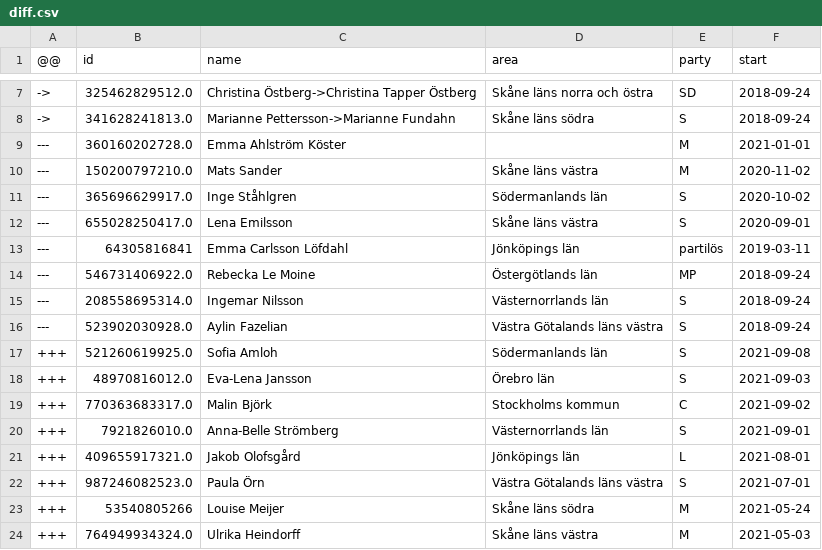
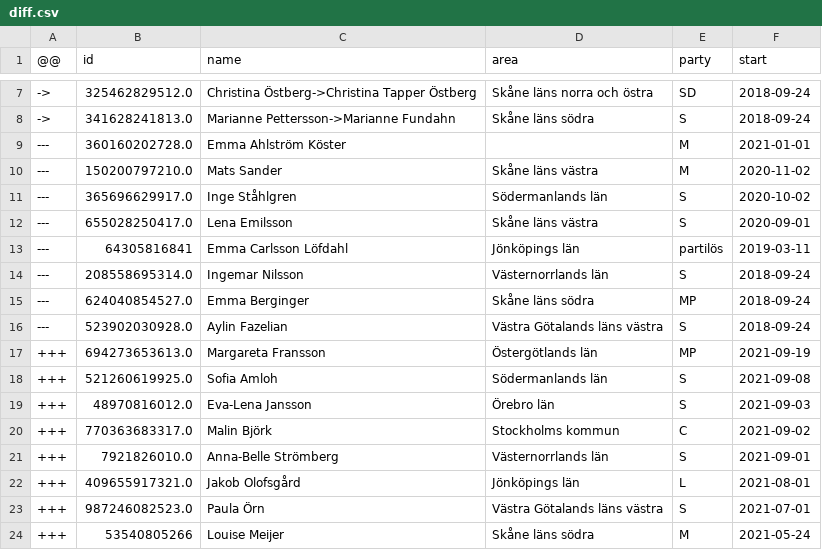
Before and after one commit to every-politician-scrapers/sweden-riksdag-api-current, a CSV file: data/diff.csv, drawn as a sheet; only a part is shown, gaps mark what is left out; the shorter side is filled out with more unchanged rows; removed rows and columns are numbered as before the commit, all else as after; the diff names each change by its address in the sheet, - before the commit and + after, or states it on an @@ line.

```diff
--- a/data/diff.csv
+++ b/data/diff.csv
-row 14: --- | 546731406922.0 | Rebecka Le Moine | Östergötlands län | MP | 2018-09-24
+row 15: --- | 624040854527.0 | Emma Berginger | Skåne läns södra | MP | 2018-09-24
+row 17: +++ | 694273653613.0 | Margareta Fransson | Östergötlands län | MP | 2021-09-19
```
Also changed, not shown: data/official.csv, data/wikidata.csv, 1 other file.
